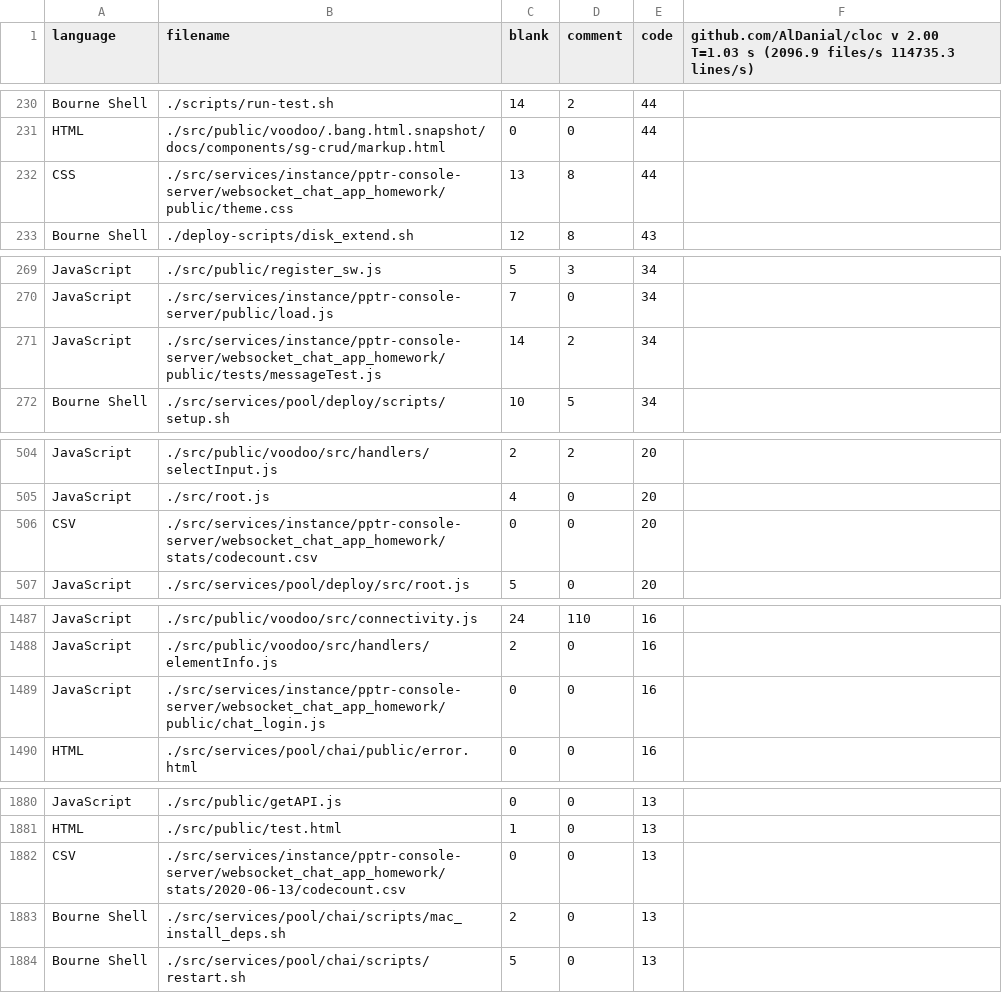
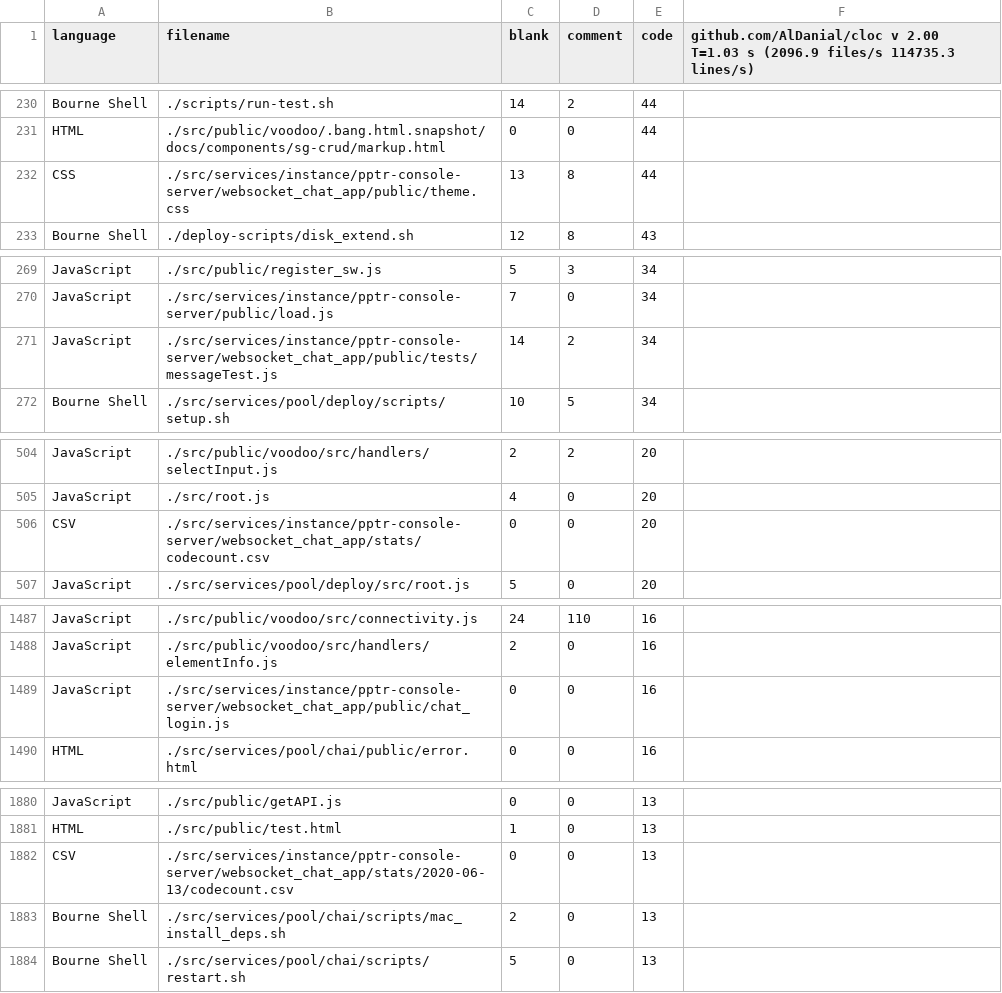
Before and after one commit to BrowserBox/BrowserBox, a CSV file: cstats/codecount.csv, drawn as a sheet; only a part is shown, gaps mark what is left out; the diff covers the shown part only.

Commit message:
Removed _homework suffix

```diff
--- a/cstats/codecount.csv
+++ b/cstats/codecount.csv
@@ -231,3 +231,3 @@ Bourne Shell,./scripts/run-test.sh,14,2,44
 HTML,./src/public/voodoo/.bang.html.snapshot/docs/components/sg-crud/markup.html,0,0,44
-CSS,./src/services/instance/pptr-console-server/websocket_chat_app_homework/public/theme.css,13,8,44
+CSS,./src/services/instance/pptr-console-server/websocket_chat_app/public/theme.css,13,8,44
 Bourne Shell,./deploy-scripts/disk_extend.sh,12,8,43
@@ -270,3 +270,3 @@ JavaScript,./src/public/register_sw.js,5,3,34
 JavaScript,./src/services/instance/pptr-console-server/public/load.js,7,0,34
-JavaScript,./src/services/instance/pptr-console-server/websocket_chat_app_homework/public/tests/messageTest.js,14,2,34
+JavaScript,./src/services/instance/pptr-console-server/websocket_chat_app/public/tests/messageTest.js,14,2,34
 Bourne Shell,./src/services/pool/deploy/scripts/setup.sh,10,5,34
@@ -505,3 +505,3 @@ JavaScript,./src/public/voodoo/src/handlers/selectInput.js,2,2,20
 JavaScript,./src/root.js,4,0,20
-CSV,./src/services/instance/pptr-console-server/websocket_chat_app_homework/stats/codecount.csv,0,0,20
+CSV,./src/services/instance/pptr-console-server/websocket_chat_app/stats/codecount.csv,0,0,20
 JavaScript,./src/services/pool/deploy/src/root.js,5,0,20
@@ -1488,3 +1488,3 @@ JavaScript,./src/public/voodoo/src/connectivity.js,24,110,16
 JavaScript,./src/public/voodoo/src/handlers/elementInfo.js,2,0,16
-JavaScript,./src/services/instance/pptr-console-server/websocket_chat_app_homework/public/chat_login.js,0,0,16
+JavaScript,./src/services/instance/pptr-console-server/websocket_chat_app/public/chat_login.js,0,0,16
 HTML,./src/services/pool/chai/public/error.html,0,0,16
@@ -1881,3 +1881,3 @@ JavaScript,./src/public/getAPI.js,0,0,13
 HTML,./src/public/test.html,1,0,13
-CSV,./src/services/instance/pptr-console-server/websocket_chat_app_homework/stats/2020-06-13/codecount.csv,0,0,13
+CSV,./src/services/instance/pptr-console-server/websocket_chat_app/stats/2020-06-13/codecount.csv,0,0,13
 Bourne Shell,./src/services/pool/chai/scripts/mac_install_deps.sh,2,0,13
```
Also changed, not shown: 22 edited cells elsewhere in this file, docs/cstats/codecount.csv, 6 other files.
